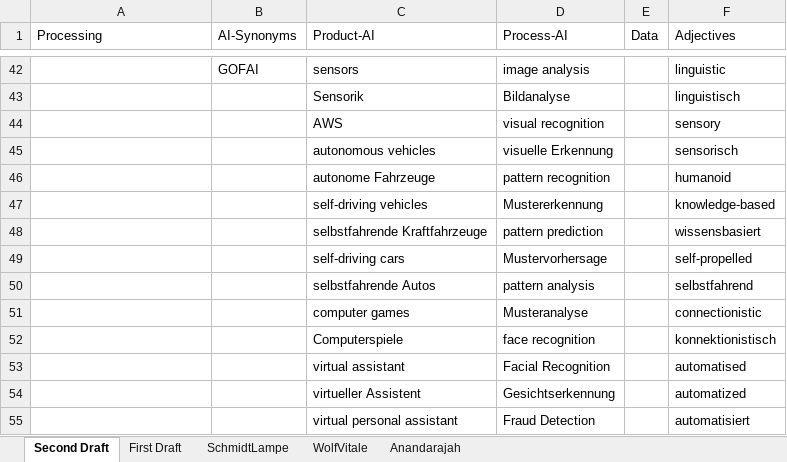
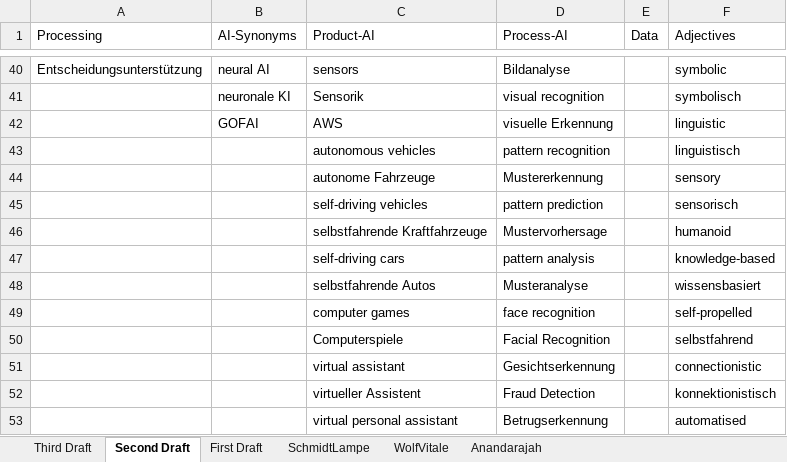
Before and after one commit to tombo92/DAX30-Analyser, an Excel workbook: assets/keywords.xlsx, sheet Second Draft, drawn as a sheet; only a part is shown, gaps mark what is left out; values as stored, in another font and other column widths than the file's, no cell formats; addresses are those after the commit; the diff covers the shown part only; the diff names each change by its address in the sheet, - before the commit and + after, or states it on an @@ line.

Commit message:
added third draft keywords

```diff
--- a/assets/keywords.xlsx (sheet Second Draft)
+++ b/assets/keywords.xlsx (sheet Second Draft)
+sheet tab: Third Draft
-A40 (Processing): (empty)
+A40 (Processing): Entscheidungsunterstützung
-B40 (AI-Synonyms): GOFAI
+B40 (AI-Synonyms): neural AI
-D40 (Process-AI): image analysis
+D40 (Process-AI): Bildanalyse
-F40 (Adjectives): linguistic
+F40 (Adjectives): symbolic
-B41 (AI-Synonyms): (empty)
+B41 (AI-Synonyms): neuronale KI
-D41 (Process-AI): Bildanalyse
+D41 (Process-AI): visual recognition
-F41 (Adjectives): linguistisch
+F41 (Adjectives): symbolisch
-B42 (AI-Synonyms): (empty)
+B42 (AI-Synonyms): GOFAI
-D42 (Process-AI): visual recognition
+D42 (Process-AI): visuelle Erkennung
-F42 (Adjectives): sensory
+F42 (Adjectives): linguistic
-D43 (Process-AI): visuelle Erkennung
+D43 (Process-AI): pattern recognition
-F43 (Adjectives): sensorisch
+F43 (Adjectives): linguistisch
-D44 (Process-AI): pattern recognition
+D44 (Process-AI): Mustererkennung
-F44 (Adjectives): humanoid
+F44 (Adjectives): sensory
-D45 (Process-AI): Mustererkennung
+D45 (Process-AI): pattern prediction
-F45 (Adjectives): knowledge-based
+F45 (Adjectives): sensorisch
-D46 (Process-AI): pattern prediction
+D46 (Process-AI): Mustervorhersage
-F46 (Adjectives): wissensbasiert
+F46 (Adjectives): humanoid
-D47 (Process-AI): Mustervorhersage
+D47 (Process-AI): pattern analysis
-F47 (Adjectives): self-propelled
+F47 (Adjectives): knowledge-based
-D48 (Process-AI): pattern analysis
+D48 (Process-AI): Musteranalyse
-F48 (Adjectives): selbstfahrend
+F48 (Adjectives): wissensbasiert
-D49 (Process-AI): Musteranalyse
+D49 (Process-AI): face recognition
-F49 (Adjectives): connectionistic
+F49 (Adjectives): self-propelled
-D50 (Process-AI): face recognition
+D50 (Process-AI): Facial Recognition
-F50 (Adjectives): konnektionistisch
+F50 (Adjectives): selbstfahrend
-D51 (Process-AI): Facial Recognition
+D51 (Process-AI): Gesichtserkennung
-F51 (Adjectives): automatised
+F51 (Adjectives): connectionistic
-D52 (Process-AI): Gesichtserkennung
+D52 (Process-AI): Fraud Detection
-F52 (Adjectives): automatized
+F52 (Adjectives): konnektionistisch
-D53 (Process-AI): Fraud Detection
+D53 (Process-AI): Betrugserkennung
-F53 (Adjectives): automatisiert
+F53 (Adjectives): automatised
```
Also changed, not shown: 3 removed rows and 144 edited cells elsewhere in this sheet, cell formats.
